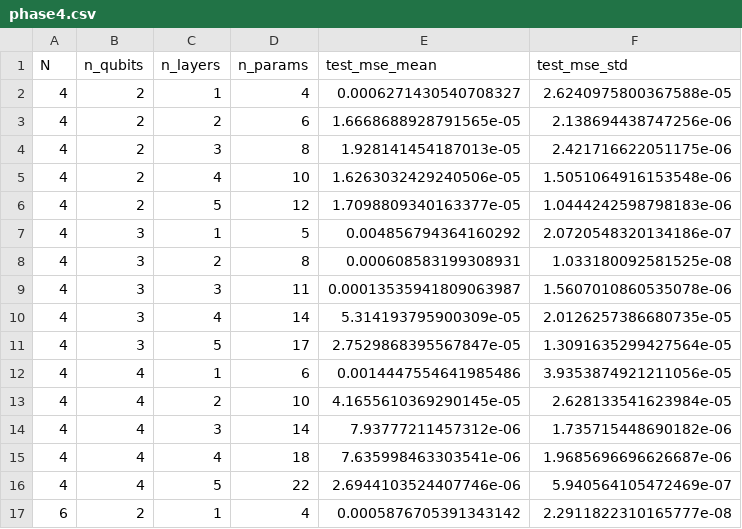
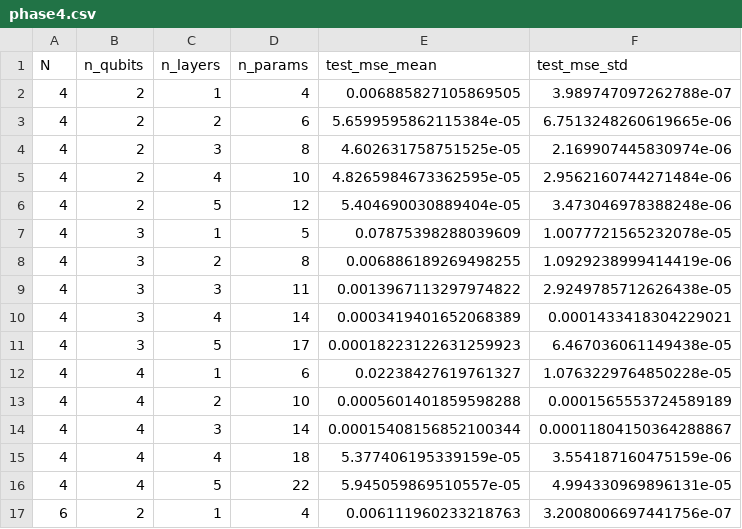
Before and after one commit to sohamjoshi-python/Schwinger-Resource-Scaling-Project, a CSV file: results/phase4.csv, drawn as a sheet; only a part is shown; the diff covers the shown part only.

```diff
--- a/results/phase4.csv
+++ b/results/phase4.csv
@@ -1,17 +1,17 @@
 N,n_qubits,n_layers,n_params,test_mse_mean,test_mse_std
-4,2,1,4,0.0006271430540708327,2.6240975800367588e-05
-4,2,2,6,1.6668688928791565e-05,2.138694438747256e-06
-4,2,3,8,1.928141454187013e-05,2.421716622051175e-06
-4,2,4,10,1.6263032429240506e-05,1.5051064916153548e-06
-4,2,5,12,1.7098809340163377e-05,1.0444242598798183e-06
-4,3,1,5,0.004856794364160292,2.0720548320134186e-07
-4,3,2,8,0.000608583199308931,1.033180092581525e-08
-4,3,3,11,0.00013535941809063987,1.5607010860535078e-06
-4,3,4,14,5.314193795900309e-05,2.0126257386680735e-05
-4,3,5,17,2.7529868395567847e-05,1.3091635299427564e-05
-4,4,1,6,0.0014447554641985486,3.9353874921211056e-05
-4,4,2,10,4.1655610369290145e-05,2.628133541623984e-05
-4,4,3,14,7.93777211457312e-06,1.735715448690182e-06
-4,4,4,18,7.635998463303541e-06,1.9685696696626687e-06
-4,4,5,22,2.6944103524407746e-06,5.940564105472469e-07
-6,2,1,4,0.0005876705391343142,2.2911822310165777e-08
+4,2,1,4,0.006885827105869505,3.989747097262788e-07
+4,2,2,6,5.6599595862115384e-05,6.7513248260619665e-06
+4,2,3,8,4.602631758751525e-05,2.169907445830974e-06
+4,2,4,10,4.8265984673362595e-05,2.9562160744271484e-06
+4,2,5,12,5.404690030889404e-05,3.473046978388248e-06
+4,3,1,5,0.07875398288039609,1.0077721565232078e-05
+4,3,2,8,0.006886189269498255,1.0929238999414419e-06
+4,3,3,11,0.0013967113297974822,2.9249785712626438e-05
+4,3,4,14,0.0003419401652068389,0.0001433418304229021
+4,3,5,17,0.00018223122631259923,6.467036061149438e-05
+4,4,1,6,0.02238427619761327,1.0763229764850228e-05
+4,4,2,10,0.0005601401859598288,0.0001565553724589189
+4,4,3,14,0.00015408156852100344,0.00011804150364288867
+4,4,4,18,5.377406195339159e-05,3.554187160475159e-06
+4,4,5,22,5.945059869510557e-05,4.994330969896131e-05
+6,2,1,4,0.006111960233218763,3.2008006697441756e-07
```
Also changed, not shown: 15 removed rows and 28 edited cells elsewhere in this file, results/phase2.csv, 6 other files.
